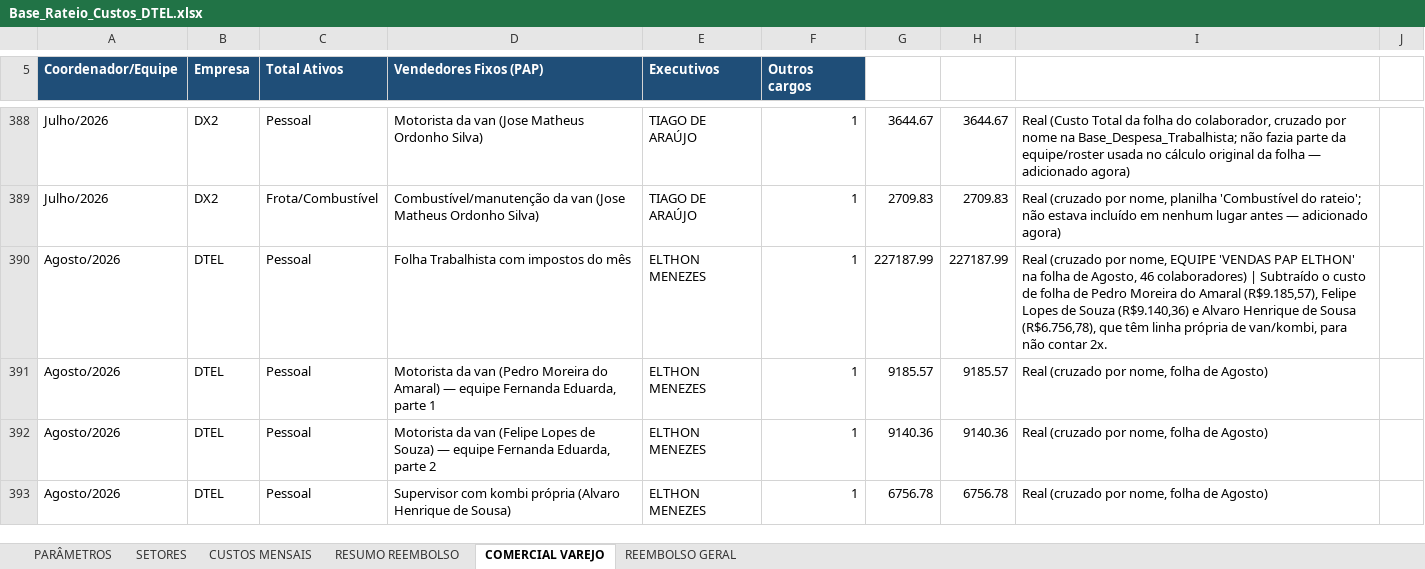
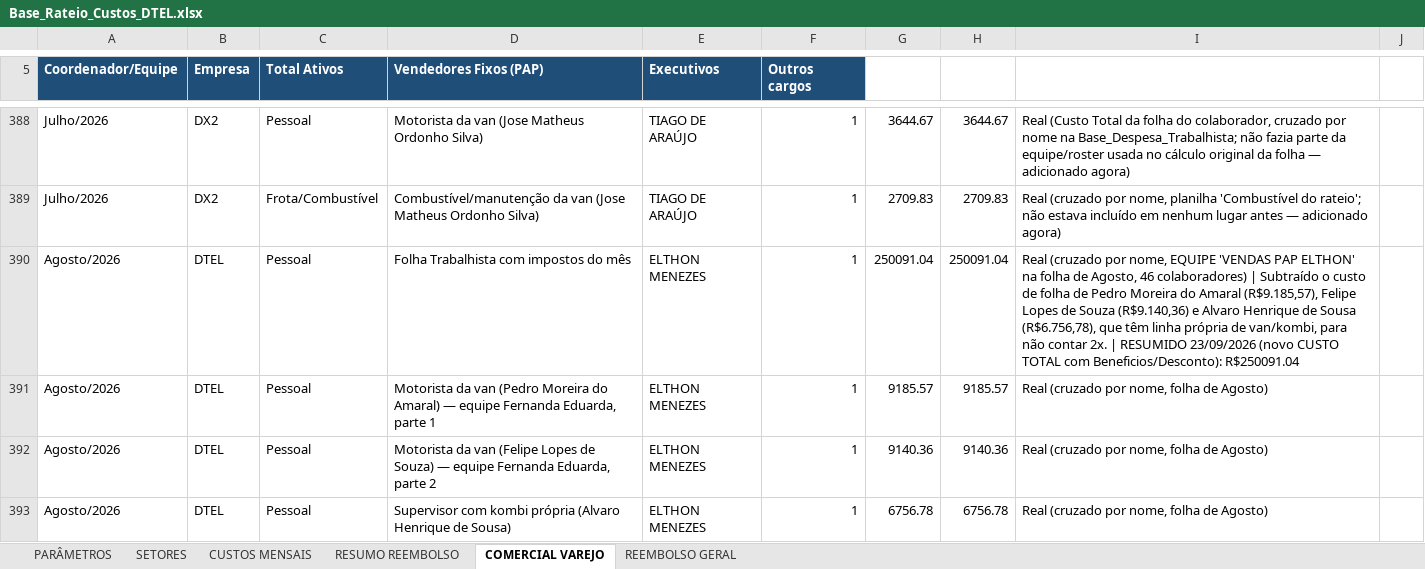
Before and after one commit to Deboradtelelecom/Base-dos-setores, an Excel workbook: dados-mensais/Base_Rateio_Custos_DTEL.xlsx, sheet COMERCIAL VAREJO, drawn as a sheet; only a part is shown, gaps mark what is left out; values as stored, in another font and other column widths than the file's, no borders; the diff covers the shown part only; the diff names each change by its address in the sheet, - before the commit and + after, or states it on an @@ line.

```diff
--- a/dados-mensais/Base_Rateio_Custos_DTEL.xlsx (sheet COMERCIAL VAREJO)
+++ b/dados-mensais/Base_Rateio_Custos_DTEL.xlsx (sheet COMERCIAL VAREJO)
-G390: 227187.99
+G390: 250091.04
-H390: 227187.99
+H390: 250091.04
-I390: …contar 2x.
+I390: …contar 2x. | RESUMIDO 23/09/2026 (novo CUSTO TOTAL com Beneficios/Desconto): R$250091.04
```
Also changed, not shown: 41 edited cells elsewhere in this sheet, sheet REEMBOLSO GERAL, sheet PARÂMETROS, sheet RESUMO REEMBOLSO, sheet CUSTOS MENSAIS, sheet SETORES, formulas that keep their value, hidden cells, 8 other files.
